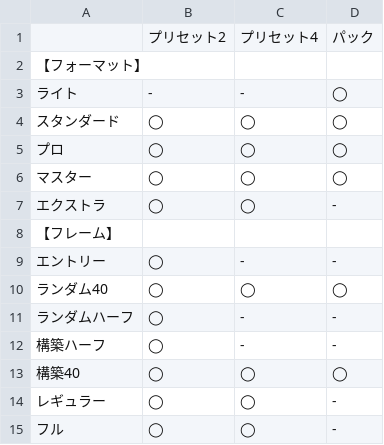
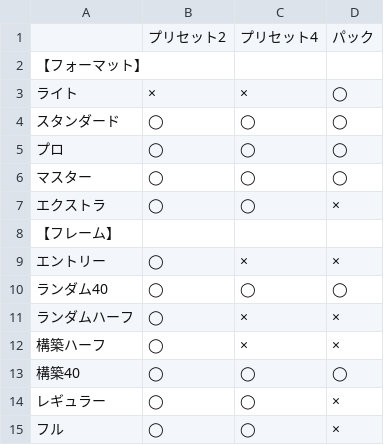
Before and after one commit to BlackPoker/BlackPoker, a CSV file: source/match-regulations/options-depenson.csv, drawn as a sheet.

```diff
--- a/source/match-regulations/options-depenson.csv
+++ b/source/match-regulations/options-depenson.csv
@@ -2,3 +2,3 @@
 【フォーマット】,,,
-ライト,-,-,◯
+ライト,×,×,◯
 スタンダード,◯,◯,◯
@@ -6,10 +6,10 @@
 マスター,◯,◯,◯
-エクストラ,◯,◯,-
+エクストラ,◯,◯,×
 【フレーム】,,,
-エントリー,◯,-,-
+エントリー,◯,×,×
 ランダム40,◯,◯,◯
-ランダムハーフ,◯,-,-
-構築ハーフ,◯,-,-
+ランダムハーフ,◯,×,×
+構築ハーフ,◯,×,×
 構築40,◯,◯,◯
-レギュラー,◯,◯,-
-フル,◯,◯,-
+レギュラー,◯,◯,×
+フル,◯,◯,×
```
Also changed, not shown: source/match-regulations/frame.csv, 4 other files.
